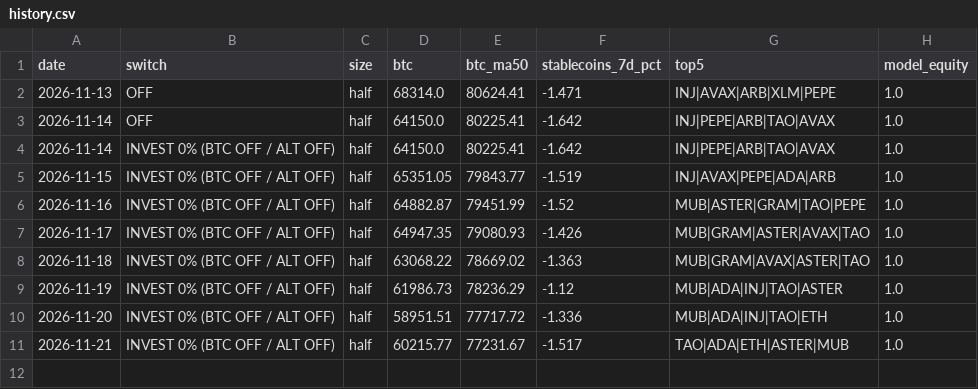
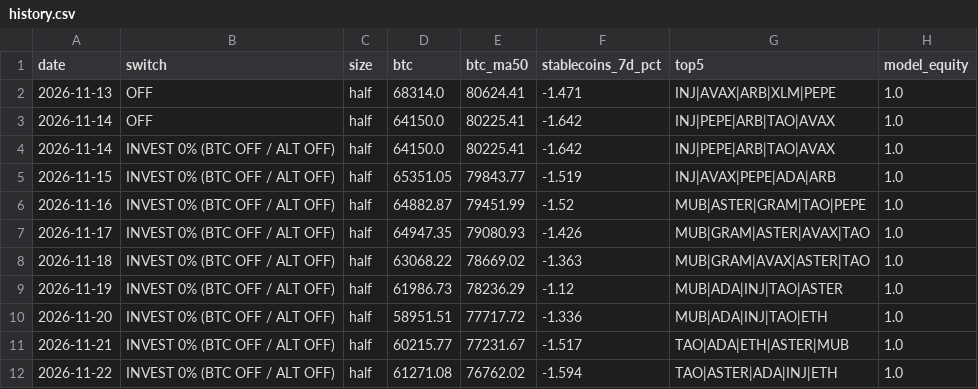
Before and after one commit to hassankhan2510/alt-signal, a CSV file: docs/history.csv, drawn as a sheet; the diff names each change by its address in the sheet, - before the commit and + after, or states it on an @@ line.

```diff
--- a/docs/history.csv
+++ b/docs/history.csv
+row 12: 2026-11-22 | INVEST 0% (BTC OFF / ALT OFF) | half | 61271.08 | 76762.02 | -1.594 | TAO|ASTER|ADA|INJ|ETH | 1.0
```
Also changed, not shown: 3 other files.
